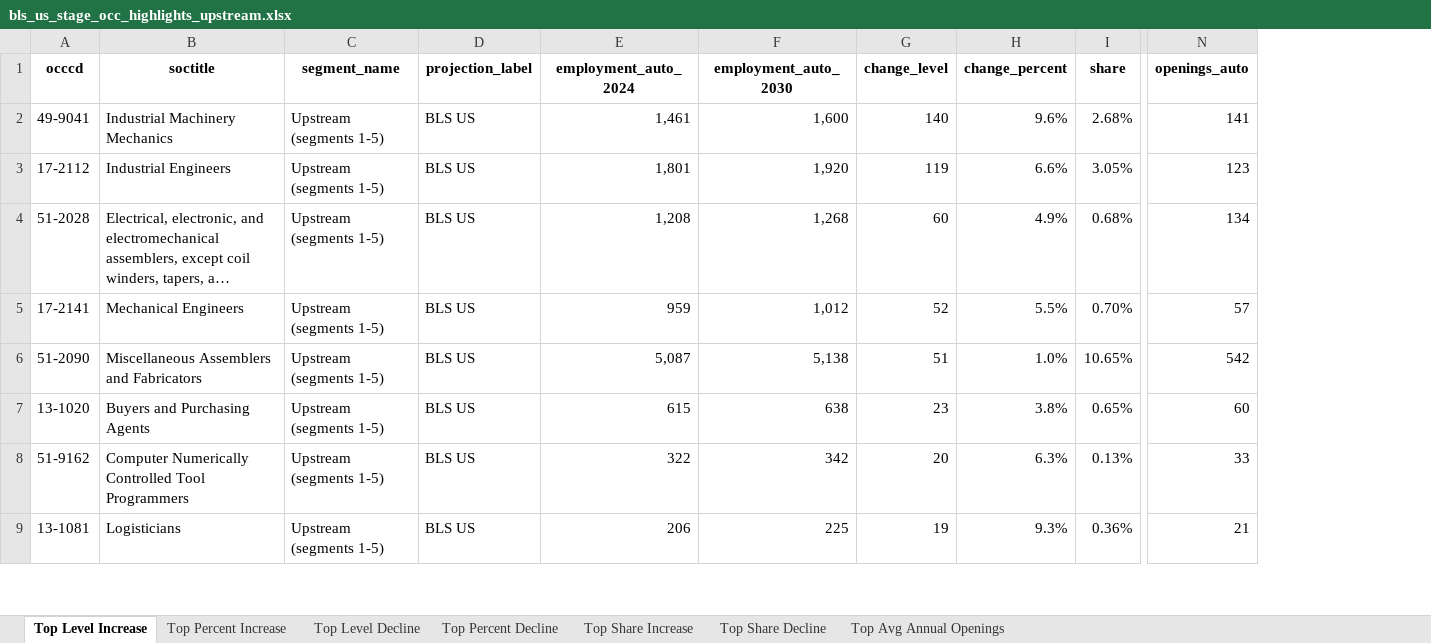
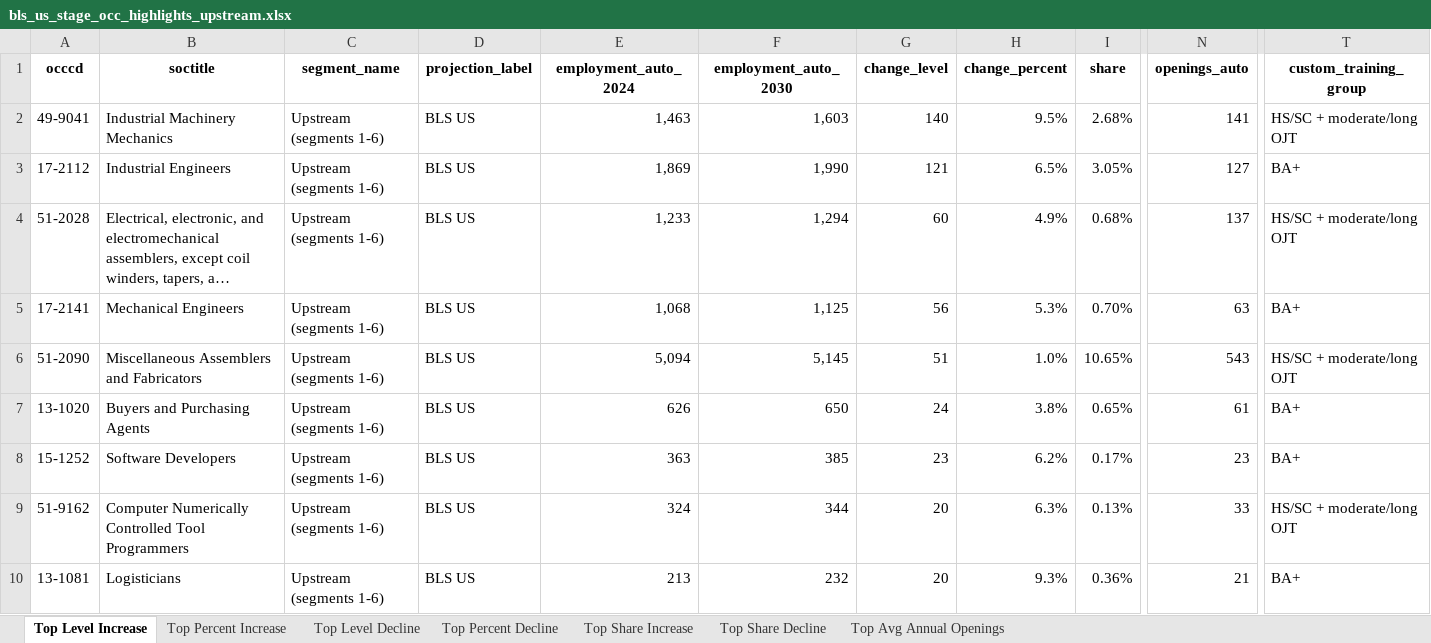
Before and after one commit to erikvasilauskas/EV-Transition-MI-Mobility, an Excel workbook: data/processed/sam_auto_dashboard_2024_refresh/custom_table_output/bls_us/bls_us_stage_occ_highlights_upstream.xlsx, sheet Top Level Increase, drawn as a sheet; only a part is shown, gaps mark what is left out; long unchanged cells end in …; values as stored, in another font and other column widths than the file's, no borders; addresses are those after the commit; rows hold the shown columns only; the diff covers the shown part only; the diff names each change by its address in the sheet, - before the commit and + after, or states it on an @@ line.

```diff
--- a/data/processed/sam_auto_dashboard_2024_refresh/custom_table_output/bls_us/bls_us_stage_occ_highlights_upstream.xlsx (sheet Top Level Increase)
+++ b/data/processed/sam_auto_dashboard_2024_refresh/custom_table_output/bls_us/bls_us_stage_occ_highlights_upstream.xlsx (sheet Top Level Increase)
+column T (custom_training_group), rows 2-7: HS/SC + moderate/long OJT | BA+ | HS/SC + moderate/long OJT | BA+ | HS/SC + moderate/long OJT | BA+; rows 9-10: HS/SC + moderate/long OJT | BA+
-C2:C7 (segment_name): Upstream (segments 1-5)
+C2:C7 (segment_name): Upstream (segments 1-6)
-E2 (employment_auto_2024): 1,461
+E2 (employment_auto_2024): 1,463
-F2 (employment_auto_2030): 1,600
+F2 (employment_auto_2030): 1,603
-H2 (change_percent): 9.6%
+H2 (change_percent): 9.5%
-E3 (employment_auto_2024): 1,801
+E3 (employment_auto_2024): 1,869
-F3 (employment_auto_2030): 1,920
+F3 (employment_auto_2030): 1,990
-G3 (change_level): 119
+G3 (change_level): 121
-H3 (change_percent): 6.6%
+H3 (change_percent): 6.5%
-N3 (openings_auto): 123
+N3 (openings_auto): 127
-E4 (employment_auto_2024): 1,208
+E4 (employment_auto_2024): 1,233
-F4 (employment_auto_2030): 1,268
+F4 (employment_auto_2030): 1,294
-N4 (openings_auto): 134
+N4 (openings_auto): 137
-E5 (employment_auto_2024): 959
+E5 (employment_auto_2024): 1,068
-F5 (employment_auto_2030): 1,012
+F5 (employment_auto_2030): 1,125
-G5 (change_level): 52
+G5 (change_level): 56
-H5 (change_percent): 5.5%
+H5 (change_percent): 5.3%
-N5 (openings_auto): 57
+N5 (openings_auto): 63
-E6 (employment_auto_2024): 5,087
+E6 (employment_auto_2024): 5,094
-F6 (employment_auto_2030): 5,138
+F6 (employment_auto_2030): 5,145
-N6 (openings_auto): 542
+N6 (openings_auto): 543
-E7 (employment_auto_2024): 615
+E7 (employment_auto_2024): 626
-F7 (employment_auto_2030): 638
+F7 (employment_auto_2030): 650
-G7 (change_level): 23
+G7 (change_level): 24
-N7 (openings_auto): 60
+N7 (openings_auto): 61
+row 8: 15-1252 | Software Developers | Upstream (segments 1-6) | BLS US | 363 | 385 | 23 | 6.2% | 0.17% | 23 | BA+
-C9:C10 (segment_name): Upstream (segments 1-5)
+C9:C10 (segment_name): Upstream (segments 1-6)
-E9 (employment_auto_2024): 322
+E9 (employment_auto_2024): 324
-F9 (employment_auto_2030): 342
+F9 (employment_auto_2030): 344
-E10 (employment_auto_2024): 206
+E10 (employment_auto_2024): 213
-F10 (employment_auto_2030): 225
+F10 (employment_auto_2030): 232
-G10 (change_level): 19
+G10 (change_level): 20
```
Also changed, not shown: 50 added rows, 18 removed rows and 150 edited cells elsewhere in this sheet, sheet Top Percent Increase, sheet Top Share Increase, sheet Top Avg Annual Openings, sheet Top Percent Decline, sheet Top Level Decline, sheet Top Share Decline, data/processed/sam_auto_dashboard_2024_refresh/custom_table_output/dtmb_mi/dtmb_mi_stage_occ_highlights_upstream.xlsx, data/processed/sam_auto_dashboard_2024_refresh/custom_table_output/moodys_mi/moodys_mi_stage_occ_highlights_upstream.xlsx, 25 other files.
